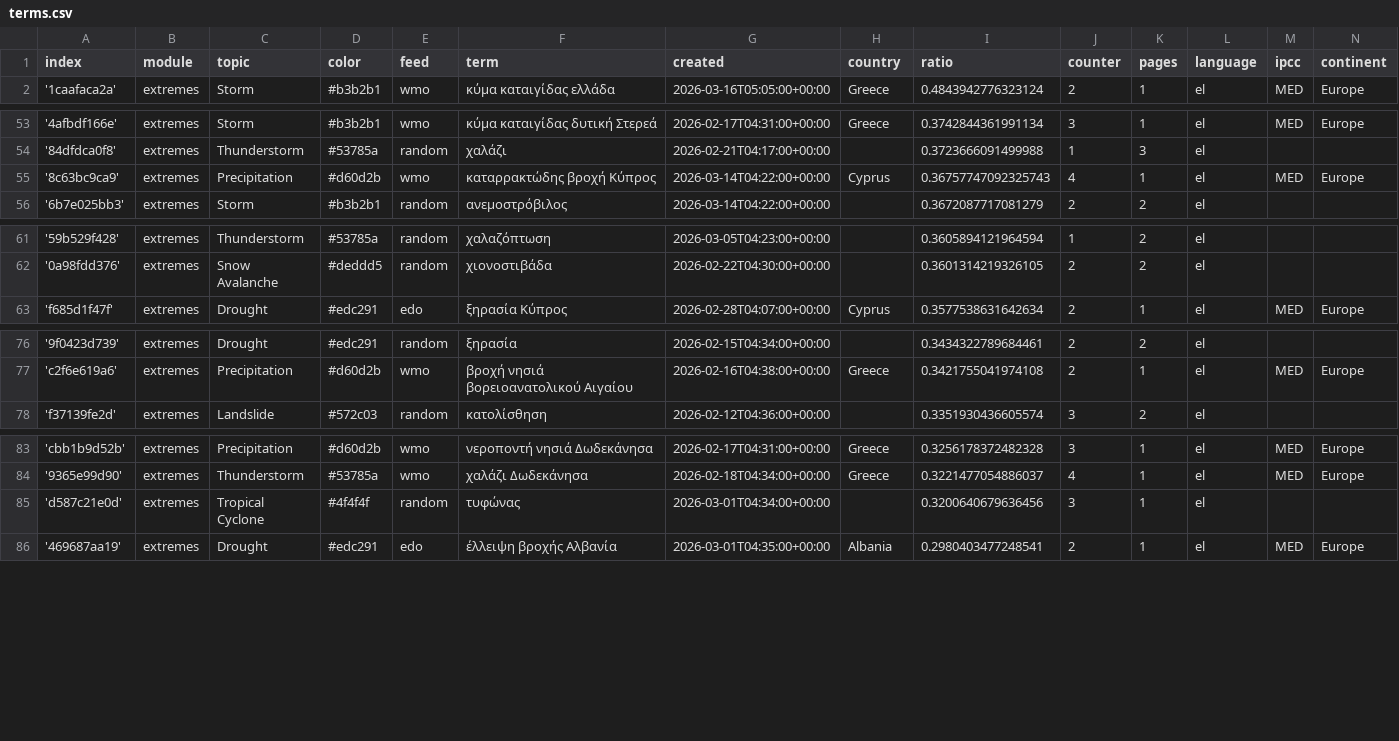
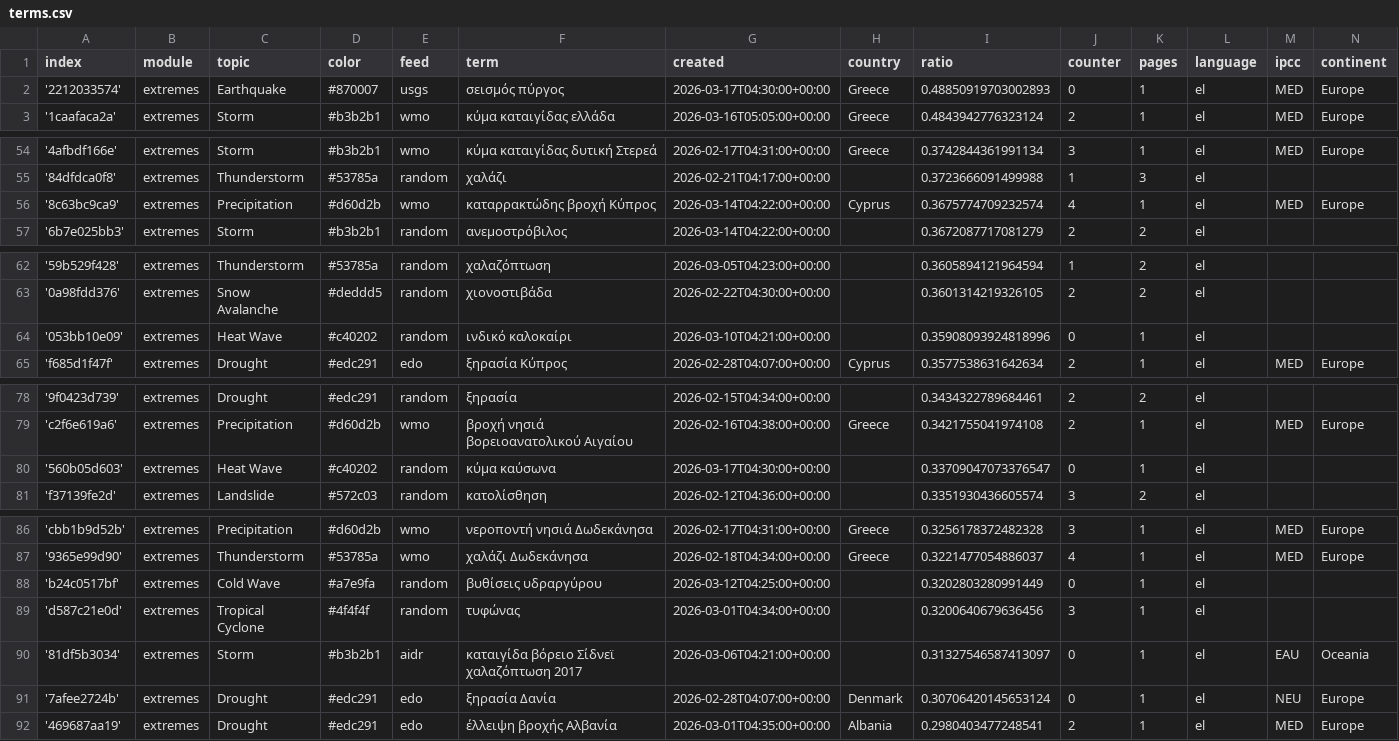
Before and after one commit to kamic-news/dutchExtremes, a CSV file: terms.csv, drawn as a sheet; only a part is shown, gaps mark what is left out.

Commit message:
Commit from GitHub Actions (import:0.0)

```diff
--- a/terms.csv
+++ b/terms.csv
@@ -1,2 +1,3 @@
 index,module,topic,color,feed,term,created,country,ratio,counter,pages,language,ipcc,continent
+'2212033574',extremes,Earthquake,#870007,usgs,σεισμός πύργος,2026-03-17T04:30:00+00:00,Greece,0.48850919703002893,0,1,el,MED,Europe
 '1caafaca2a',extremes,Storm,#b3b2b1,wmo,κύμα καταιγίδας ελλάδα,2026-03-16T05:05:00+00:00,Greece,0.4843942776323124,2,1,el,MED,Europe
@@ -54,3 +55,3 @@ index,module,topic,color,feed,term,created,country,ratio,counter,pages,language,
 '84dfdca0f8',extremes,Thunderstorm,#53785a,random,χαλάζι,2026-02-21T04:17:00+00:00,,0.3723666091499988,1,3,el,,
-'8c63bc9ca9',extremes,Precipitation,#d60d2b,wmo,καταρρακτώδης βροχή Κύπρος,2026-03-14T04:22:00+00:00,Cyprus,0.36757747092325743,4,1,el,MED,Europe
+'8c63bc9ca9',extremes,Precipitation,#d60d2b,wmo,καταρρακτώδης βροχή Κύπρος,2026-03-14T04:22:00+00:00,Cyprus,0.3675774709232574,4,1,el,MED,Europe
 '6b7e025bb3',extremes,Storm,#b3b2b1,random,ανεμοστρόβιλος,2026-03-14T04:22:00+00:00,,0.3672087717081279,2,2,el,,
@@ -62,2 +63,3 @@ index,module,topic,color,feed,term,created,country,ratio,counter,pages,language,
 '0a98fdd376',extremes,Snow Avalanche,#deddd5,random,χιονοστιβάδα,2026-02-22T04:30:00+00:00,,0.3601314219326105,2,2,el,,
+'053bb10e09',extremes,Heat Wave,#c40202,random,ινδικό καλοκαίρι,2026-03-10T04:21:00+00:00,,0.35908093924818996,0,1,el,,
 'f685d1f47f',extremes,Drought,#edc291,edo,ξηρασία Κύπρος,2026-02-28T04:07:00+00:00,Cyprus,0.3577538631642634,2,1,el,MED,Europe
@@ -77,2 +79,3 @@ index,module,topic,color,feed,term,created,country,ratio,counter,pages,language,
 'c2f6e619a6',extremes,Precipitation,#d60d2b,wmo,βροχή νησιά βορειοανατολικού Αιγαίου,2026-02-16T04:38:00+00:00,Greece,0.3421755041974108,2,1,el,MED,Europe
+'560b05d603',extremes,Heat Wave,#c40202,random,κύμα καύσωνα,2026-03-17T04:30:00+00:00,,0.33709047073376547,0,1,el,,
 'f37139fe2d',extremes,Landslide,#572c03,random,κατολίσθηση,2026-02-12T04:36:00+00:00,,0.3351930436605574,3,2,el,,
@@ -84,3 +87,6 @@ index,module,topic,color,feed,term,created,country,ratio,counter,pages,language,
 '9365e99d90',extremes,Thunderstorm,#53785a,wmo,χαλάζι Δωδεκάνησα,2026-02-18T04:34:00+00:00,Greece,0.3221477054886037,4,1,el,MED,Europe
+'b24c0517bf',extremes,Cold Wave,#a7e9fa,random,βυθίσεις υδραργύρου,2026-03-12T04:25:00+00:00,,0.3202803280991449,0,1,el,,
 'd587c21e0d',extremes,Tropical Cyclone,#4f4f4f,random,τυφώνας,2026-03-01T04:34:00+00:00,,0.3200640679636456,3,1,el,,
+'81df5b3034',extremes,Storm,#b3b2b1,aidr,καταιγίδα βόρειο Σίδνεϊ χαλαζόπτωση 2017,2026-03-06T04:21:00+00:00,,0.31327546587413097,0,1,el,EAU,Oceania
+'7afee2724b',extremes,Drought,#edc291,edo,ξηρασία Δανία,2026-02-28T04:07:00+00:00,Denmark,0.30706420145653124,0,1,el,NEU,Europe
 '469687aa19',extremes,Drought,#edc291,edo,έλλειψη βροχής Αλβανία,2026-03-01T04:35:00+00:00,Albania,0.2980403477248541,2,1,el,MED,Europe
```
